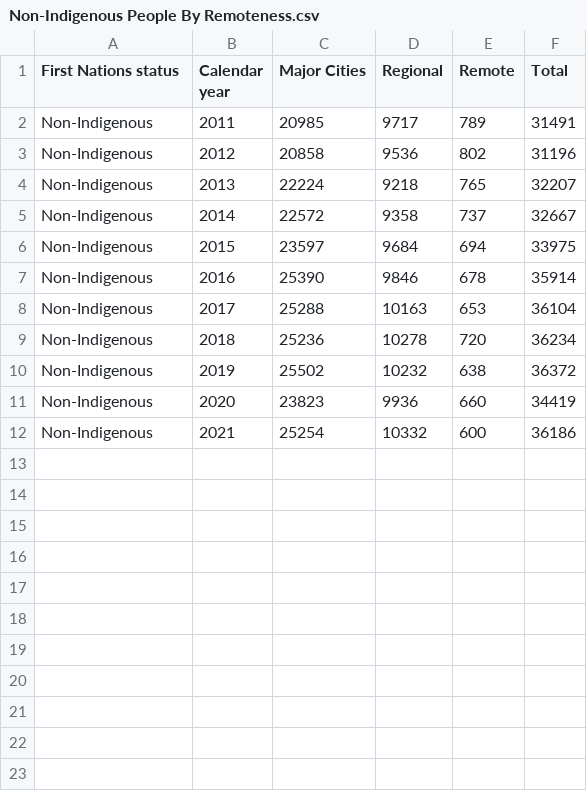
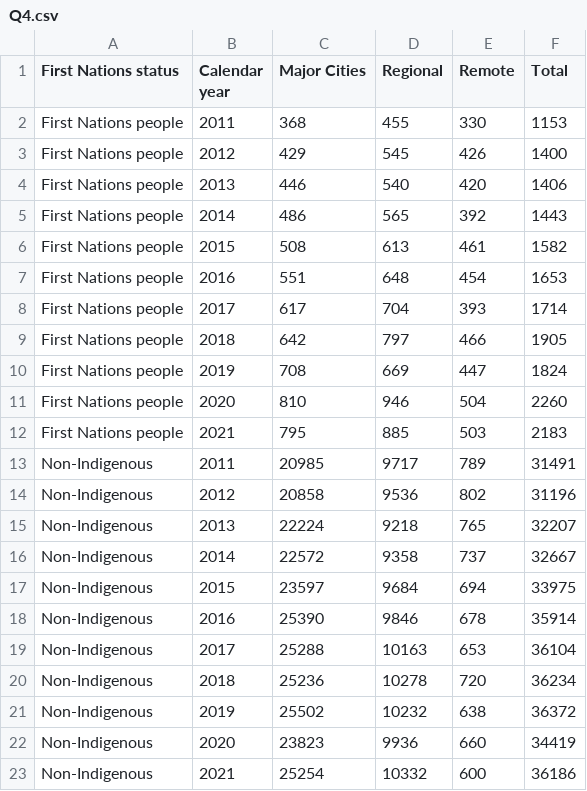
Before and after one commit to Yurou413/DV03-T15, a CSV file: Final Data/First Nation Hospitalised Injuries/Q4.csv (was Final Data/First Nation Hospitalised Injuries/Non-Indigenous People By Remoteness.csv), drawn as a sheet; the diff names each change by its address in the sheet, - before the commit and + after, or states it on an @@ line.

```diff
--- a/Final Data/First Nation Hospitalised Injuries/Non-Indigenous People By Remoteness.csv
+++ b/Final Data/First Nation Hospitalised Injuries/Q4.csv
+row 2: First Nations people | 2011 | 368 | 455 | 330 | 1153
+row 3: First Nations people | 2012 | 429 | 545 | 426 | 1400
+row 4: First Nations people | 2013 | 446 | 540 | 420 | 1406
+row 5: First Nations people | 2014 | 486 | 565 | 392 | 1443
+row 6: First Nations people | 2015 | 508 | 613 | 461 | 1582
+row 7: First Nations people | 2016 | 551 | 648 | 454 | 1653
+row 8: First Nations people | 2017 | 617 | 704 | 393 | 1714
+row 9: First Nations people | 2018 | 642 | 797 | 466 | 1905
+row 10: First Nations people | 2019 | 708 | 669 | 447 | 1824
+row 11: First Nations people | 2020 | 810 | 946 | 504 | 2260
+row 12: First Nations people | 2021 | 795 | 885 | 503 | 2183
```
Also changed, not shown: Final Data/First Nation Hospitalised Injuries/Q2 Road User.csv, 11 other files.
